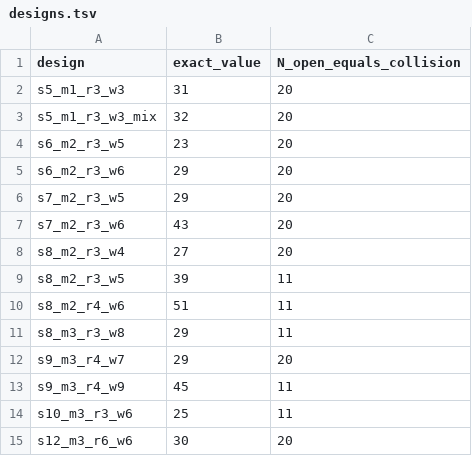
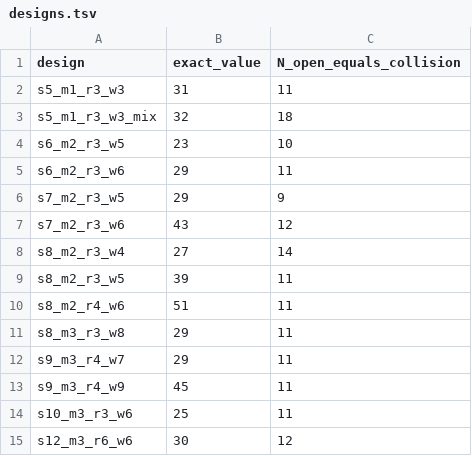
Before and after one commit to mrahman454/ToSC_Fast_MAC, a TSV file: metaheuristics/designs.tsv, drawn as a sheet.

```diff
--- a/metaheuristics/designs.tsv
+++ b/metaheuristics/designs.tsv
@@ -1,9 +1,9 @@
 design	exact_value	N_open_equals_collision
-s5_m1_r3_w3	31	20
-s5_m1_r3_w3_mix	32	20
-s6_m2_r3_w5	23	20
-s6_m2_r3_w6	29	20
-s7_m2_r3_w5	29	20
-s7_m2_r3_w6	43	20
-s8_m2_r3_w4	27	20
+s5_m1_r3_w3	31	11
+s5_m1_r3_w3_mix	32	18
+s6_m2_r3_w5	23	10
+s6_m2_r3_w6	29	11
+s7_m2_r3_w5	29	9
+s7_m2_r3_w6	43	12
+s8_m2_r3_w4	27	14
 s8_m2_r3_w5	39	11
@@ -11,5 +11,5 @@ s8_m2_r4_w6	51	11
 s8_m3_r3_w8	29	11
-s9_m3_r4_w7	29	20
+s9_m3_r4_w7	29	11
 s9_m3_r4_w9	45	11
 s10_m3_r3_w6	25	11
-s12_m3_r6_w6	30	20
+s12_m3_r6_w6	30	12
```
Also changed, not shown: 1 other file.
